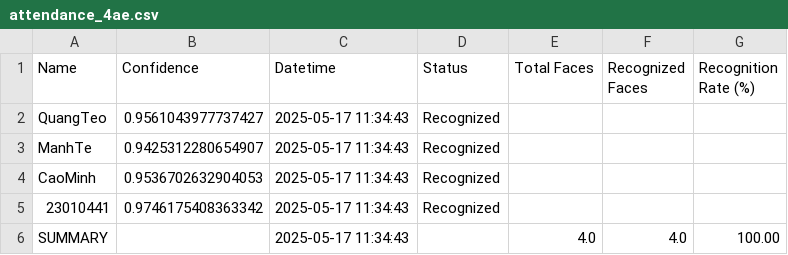
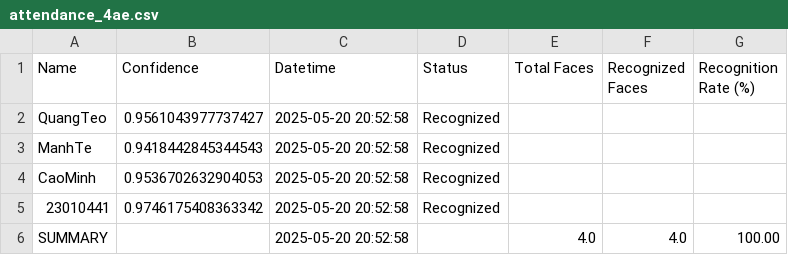
Before and after one commit to nminduo2k5/CSE702025-LT8-Nhom9, a CSV file: output_images/attendance_4ae.csv, drawn as a sheet.

```diff
--- a/output_images/attendance_4ae.csv
+++ b/output_images/attendance_4ae.csv
@@ -1,6 +1,6 @@
 Name,Confidence,Datetime,Status,Total Faces,Recognized Faces,Recognition Rate (%)
-QuangTeo,0.9561043977737427,2025-05-17 11:34:43,Recognized,,,
-ManhTe,0.9425312280654907,2025-05-17 11:34:43,Recognized,,,
-CaoMinh,0.9536702632904053,2025-05-17 11:34:43,Recognized,,,
-23010441,0.9746175408363342,2025-05-17 11:34:43,Recognized,,,
-SUMMARY,,2025-05-17 11:34:43,,4.0,4.0,100.00
+QuangTeo,0.9561043977737427,2025-05-20 20:52:58,Recognized,,,
+ManhTe,0.9418442845344543,2025-05-20 20:52:58,Recognized,,,
+CaoMinh,0.9536702632904053,2025-05-20 20:52:58,Recognized,,,
+23010441,0.9746175408363342,2025-05-20 20:52:58,Recognized,,,
+SUMMARY,,2025-05-20 20:52:58,,4.0,4.0,100.00
```
Also changed, not shown: 19 other files.
